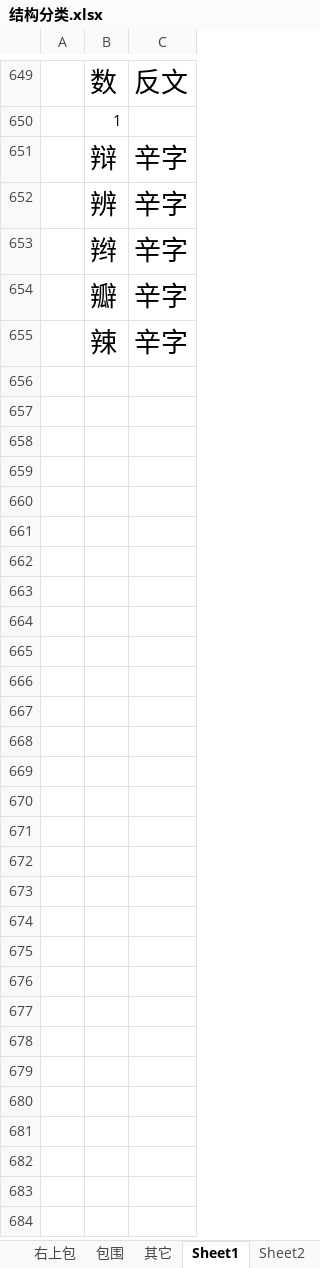
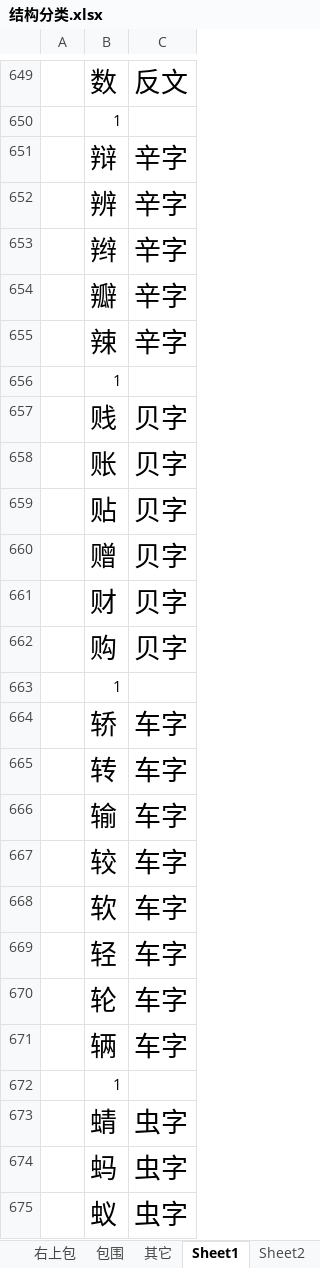
Before and after one commit to qingxue0606/-, an Excel workbook: 自定义字帖/结构分类.xlsx, sheet Sheet1, drawn as a sheet; only a part is shown, gaps mark what is left out; values as stored, in another font and other column widths than the file's, no borders; the diff covers the shown part only; the diff names each change by its address in the sheet, - before the commit and + after, or states it on an @@ line.

```diff
--- a/自定义字帖/结构分类.xlsx (sheet Sheet1)
+++ b/自定义字帖/结构分类.xlsx (sheet Sheet1)
+row 656:  | 1
+row 657:  | 贱 | 贝字
+row 658:  | 账 | 贝字
+row 659:  | 贴 | 贝字
+row 660:  | 赠 | 贝字
+row 661:  | 财 | 贝字
+row 662:  | 购 | 贝字
+row 663:  | 1
+row 664:  | 轿 | 车字
+row 665:  | 转 | 车字
+row 666:  | 输 | 车字
+row 667:  | 较 | 车字
+row 668:  | 软 | 车字
+row 669:  | 轻 | 车字
+row 670:  | 轮 | 车字
+row 671:  | 辆 | 车字
+row 672:  | 1
+row 673:  | 蜻 | 虫字
+row 674:  | 蚂 | 虫字
+row 675:  | 蚁 | 虫字
```
Also changed, not shown: 217 added rows elsewhere in this sheet, sheet 上下, sheet 左右, sheet Sheet2, sheet 其它, other sheet tabs, 55 other files.
